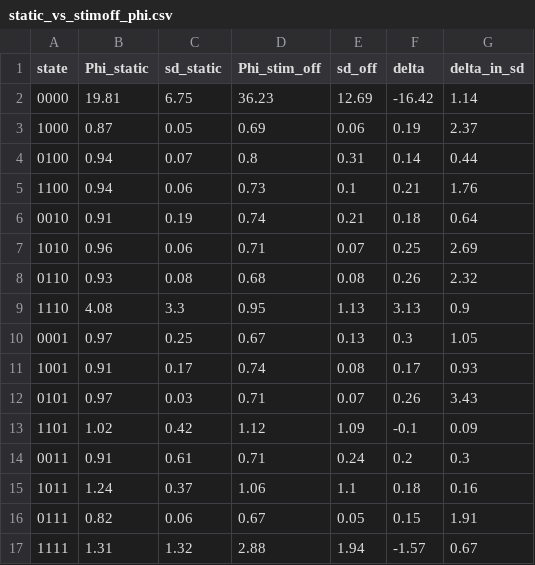
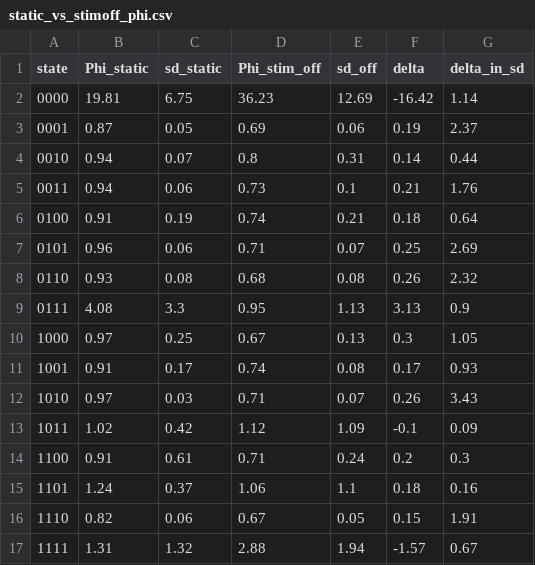
Before and after one commit to maierav/iit4-celegans-phi-structure, a CSV file: results/static_vs_stimoff_phi.csv, drawn as a sheet.

```diff
--- a/results/static_vs_stimoff_phi.csv
+++ b/results/static_vs_stimoff_phi.csv
@@ -2,16 +2,16 @@ state,Phi_static,sd_static,Phi_stim_off,sd_off,delta,delta_in_sd
 0000,19.81,6.75,36.23,12.69,-16.42,1.14
-1000,0.87,0.05,0.69,0.06,0.19,2.37
-0100,0.94,0.07,0.8,0.31,0.14,0.44
-1100,0.94,0.06,0.73,0.1,0.21,1.76
-0010,0.91,0.19,0.74,0.21,0.18,0.64
-1010,0.96,0.06,0.71,0.07,0.25,2.69
+0001,0.87,0.05,0.69,0.06,0.19,2.37
+0010,0.94,0.07,0.8,0.31,0.14,0.44
+0011,0.94,0.06,0.73,0.1,0.21,1.76
+0100,0.91,0.19,0.74,0.21,0.18,0.64
+0101,0.96,0.06,0.71,0.07,0.25,2.69
 0110,0.93,0.08,0.68,0.08,0.26,2.32
-1110,4.08,3.3,0.95,1.13,3.13,0.9
-0001,0.97,0.25,0.67,0.13,0.3,1.05
+0111,4.08,3.3,0.95,1.13,3.13,0.9
+1000,0.97,0.25,0.67,0.13,0.3,1.05
 1001,0.91,0.17,0.74,0.08,0.17,0.93
-0101,0.97,0.03,0.71,0.07,0.26,3.43
-1101,1.02,0.42,1.12,1.09,-0.1,0.09
-0011,0.91,0.61,0.71,0.24,0.2,0.3
-1011,1.24,0.37,1.06,1.1,0.18,0.16
-0111,0.82,0.06,0.67,0.05,0.15,1.91
+1010,0.97,0.03,0.71,0.07,0.26,3.43
+1011,1.02,0.42,1.12,1.09,-0.1,0.09
+1100,0.91,0.61,0.71,0.24,0.2,0.3
+1101,1.24,0.37,1.06,1.1,0.18,0.16
+1110,0.82,0.06,0.67,0.05,0.15,1.91
 1111,1.31,1.32,2.88,1.94,-1.57,0.67
```
Also changed, not shown: results/phi_by_state_three_tpms.csv, results/precision_convention.csv, 16 other files.
